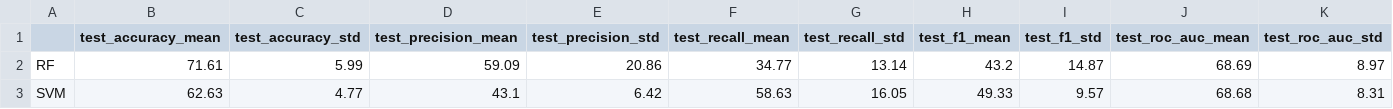
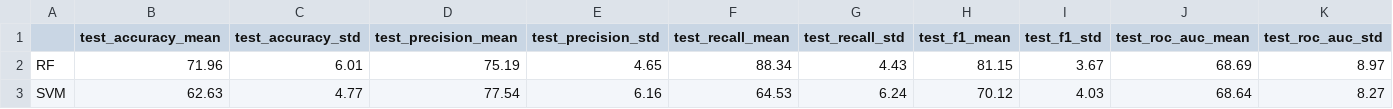
Before and after one commit to LindaBiasci/paintings-damage-classification, a CSV file: results/features_manual_metrics.csv, drawn as a sheet.

```diff
--- a/results/features_manual_metrics.csv
+++ b/results/features_manual_metrics.csv
@@ -1,3 +1,3 @@
 ,test_accuracy_mean,test_accuracy_std,test_precision_mean,test_precision_std,test_recall_mean,test_recall_std,test_f1_mean,test_f1_std,test_roc_auc_mean,test_roc_auc_std
-RF,71.61,5.99,59.09,20.86,34.77,13.14,43.2,14.87,68.69,8.97
-SVM,62.63,4.77,43.1,6.42,58.63,16.05,49.33,9.57,68.68,8.31
+RF,71.96,6.01,75.19,4.65,88.34,4.43,81.15,3.67,68.69,8.97
+SVM,62.63,4.77,77.54,6.16,64.53,6.24,70.12,4.03,68.64,8.27
```
Also changed, not shown: data/extracted_features/features_cnn.csv, data/extracted_features/features_manual.csv, 9 other files.
